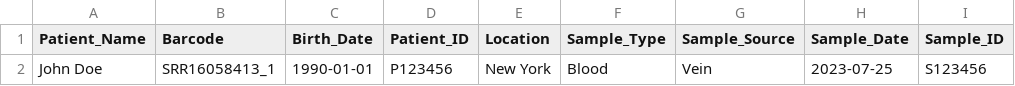
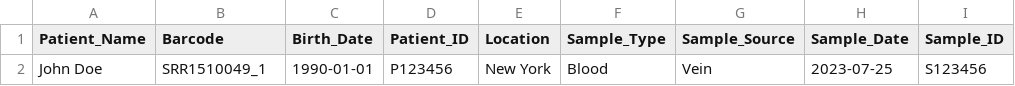
Before and after one commit to guthrielab/MAST, a CSV file: Data/patient_info.csv, drawn as a sheet; only a part is shown; the diff names each change by its address in the sheet, - before the commit and + after, or states it on an @@ line.

```diff
--- a/Data/patient_info.csv
+++ b/Data/patient_info.csv
-B2 (Barcode): SRR16058413_1
+B2 (Barcode): SRR1510049_1
```
Also changed, not shown: 48 other files.
